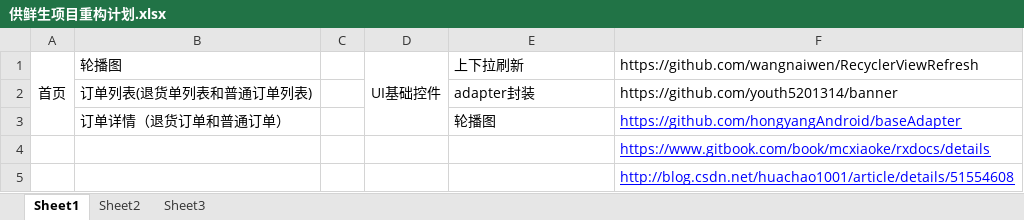
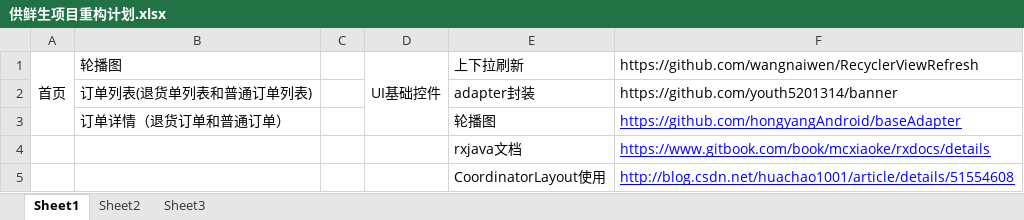
Before and after one commit to ebridfighter/mrgong-store, an Excel workbook: 供鲜生项目重构计划.xlsx, sheet Sheet1, drawn as a sheet; values as stored, in another font and other column widths than the file's, no borders; the diff names each change by its address in the sheet, - before the commit and + after, or states it on an @@ line.

Commit message:
重构计划文档

```diff
--- a/供鲜生项目重构计划.xlsx (sheet Sheet1)
+++ b/供鲜生项目重构计划.xlsx (sheet Sheet1)
-E4: (empty)
+E4: rxjava文档
-E5: (empty)
+E5: CoordinatorLayout使用
```
